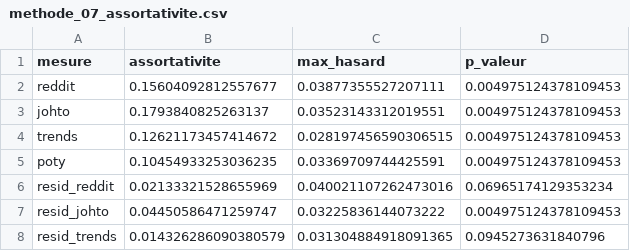
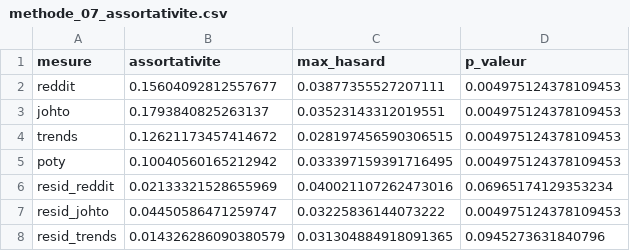
Before and after one commit to Kez0X/projet_pokemon, a CSV file: app/data/methode_07_assortativite.csv, drawn as a sheet.

```diff
--- a/app/data/methode_07_assortativite.csv
+++ b/app/data/methode_07_assortativite.csv
@@ -4,3 +4,3 @@ johto,0.1793840825263137,0.03523143312019551,0.004975124378109453
 trends,0.12621173457414672,0.028197456590306515,0.004975124378109453
-poty,0.10454933253036235,0.03369709744425591,0.004975124378109453
+poty,0.10040560165212942,0.033397159391716495,0.004975124378109453
 resid_reddit,0.02133321528655969,0.040021107262473016,0.06965174129353234
```
Also changed, not shown: app/data/methode_07_centralites.csv, app/data/methode_07_kruskal.csv, 1 other file.
